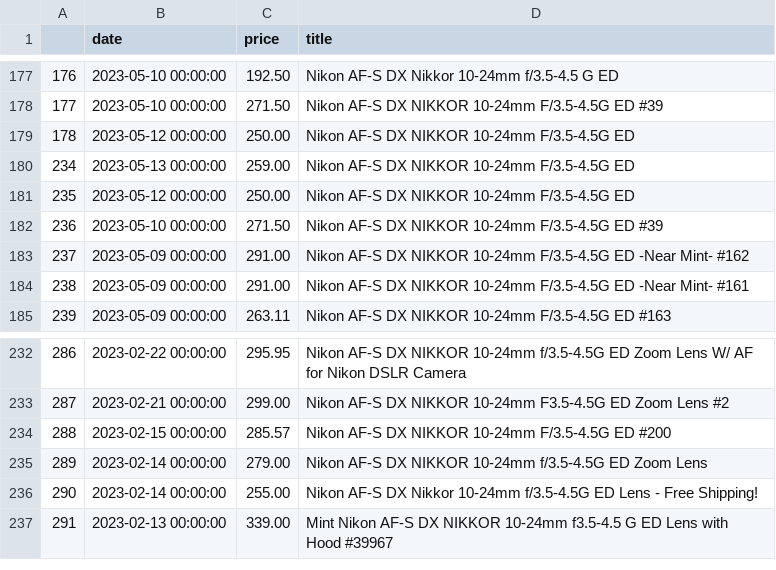
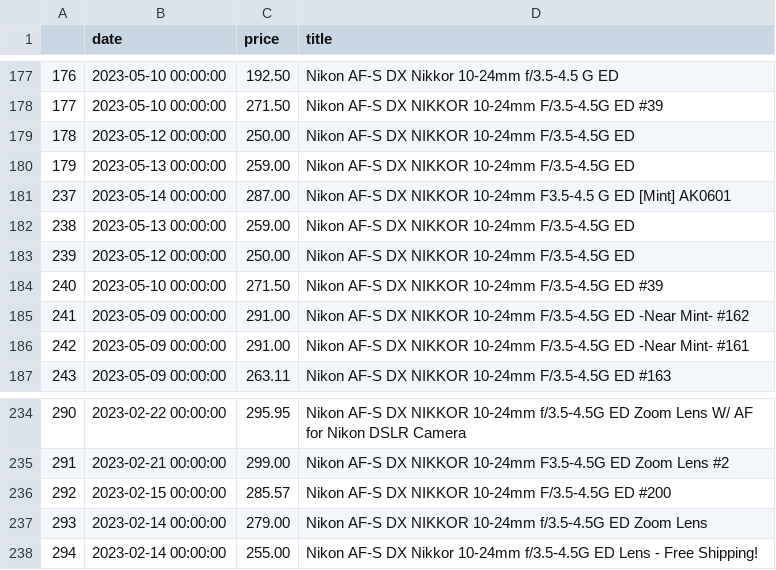
Before and after one commit to kobesar/ebaytracker, a CSV file: data/nikkor1024.csv, drawn as a sheet; only a part is shown, gaps mark what is left out; removed rows and columns are numbered as before the commit, all else as after; the diff names each change by its address in the sheet, - before the commit and + after, or states it on an @@ line.

```diff
--- a/data/nikkor1024.csv
+++ b/data/nikkor1024.csv
@@ column A renumbered between rows 180 and 238 @@
+row 181: 237 | 2023-05-14 00:00:00 | 287.00 | Nikon AF-S DX NIKKOR 10-24mm F3.5-4.5 G ED [Mint] AK0601
+row 182: 238 | 2023-05-13 00:00:00 | 259.00 | Nikon AF-S DX NIKKOR 10-24mm F/3.5-4.5G ED
-row 237: 291 | 2023-02-13 00:00:00 | 339.00 | Mint Nikon AF-S DX NIKKOR 10-24mm f3.5-4.5 G ED Lens with Hood #39967
```
Also changed, not shown: data/d7200.csv, data/full_data.csv, 1 other file.
